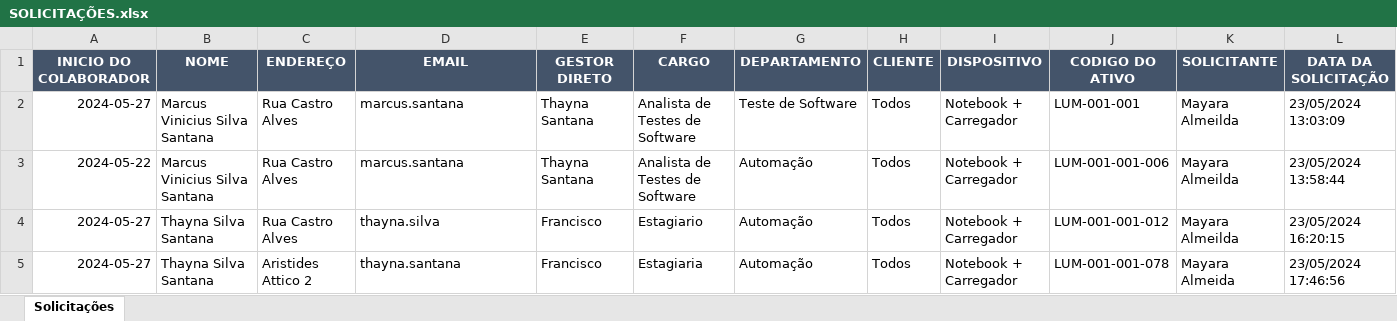
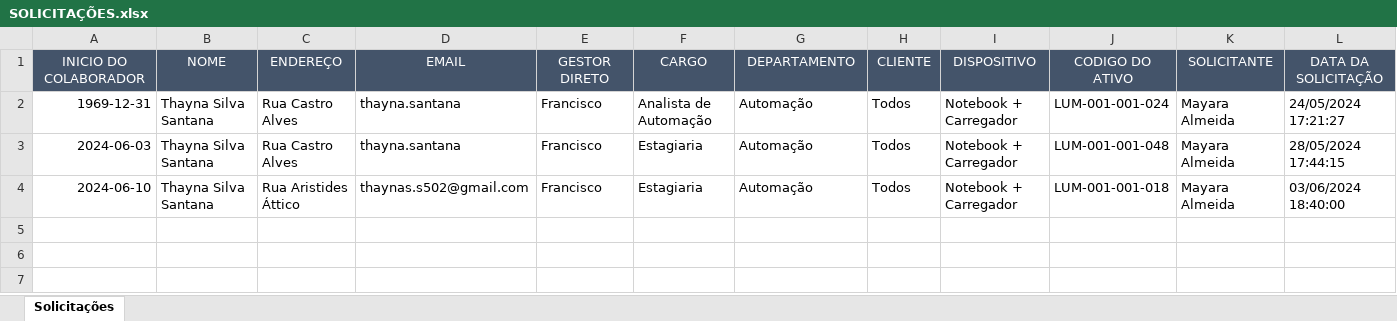
Before and after one commit to ThaynaSantana/formulario-django-solicitacao-de-equipamentos, an Excel workbook: formularioProject/planilhas/SOLICITAÇÕES.xlsx, sheet Solicitações, drawn as a sheet; values as stored, in another font and other column widths than the file's, no borders; removed rows and columns are numbered as before the commit, all else as after; the diff names each change by its address in the sheet, - before the commit and + after, or states it on an @@ line.

```diff
--- a/formularioProject/planilhas/SOLICITAÇÕES.xlsx (sheet Solicitações)
+++ b/formularioProject/planilhas/SOLICITAÇÕES.xlsx (sheet Solicitações)
-A1:L1 bold: on
+A1:L1 bold: off
-row 2: 2024-05-27 | Marcus Vinicius Silva Santana | Rua Castro Alves | marcus.santana | Thayna Santana | Analista de Testes de Software | Teste de Software | Todos | Notebook + Carregador | LUM-001-001 | Mayara Almeilda | 23/05/2024 13:03:09
-A2 (INICIO DO COLABORADOR): 2024-05-22
+A2 (INICIO DO COLABORADOR): 1969-12-31
-B2 (NOME): Marcus Vinicius Silva Santana
+B2 (NOME): Thayna Silva Santana
-D2 (EMAIL): marcus.santana
+D2 (EMAIL): thayna.santana
-E2 (GESTOR DIRETO): Thayna Santana
+E2 (GESTOR DIRETO): Francisco
-F2 (CARGO): Analista de Testes de Software
+F2 (CARGO): Analista de Automação
-J2 (CODIGO DO ATIVO): LUM-001-001-006
+J2 (CODIGO DO ATIVO): LUM-001-001-024
-K2:K3 (SOLICITANTE): Mayara Almeilda
+K2:K3 (SOLICITANTE): Mayara Almeida
-L2 (DATA DA SOLICITAÇÃO): 23/05/2024 13:58:44
+L2 (DATA DA SOLICITAÇÃO): 24/05/2024 17:21:27
-A3 (INICIO DO COLABORADOR): 2024-05-27
+A3 (INICIO DO COLABORADOR): 2024-06-03
-D3 (EMAIL): thayna.silva
+D3 (EMAIL): thayna.santana
-F3 (CARGO): Estagiario
+F3 (CARGO): Estagiaria
-J3 (CODIGO DO ATIVO): LUM-001-001-012
+J3 (CODIGO DO ATIVO): LUM-001-001-048
-L3 (DATA DA SOLICITAÇÃO): 23/05/2024 16:20:15
+L3 (DATA DA SOLICITAÇÃO): 28/05/2024 17:44:15
-A4 (INICIO DO COLABORADOR): 2024-05-27
+A4 (INICIO DO COLABORADOR): 2024-06-10
-C4 (ENDEREÇO): Aristides Attico 2
+C4 (ENDEREÇO): Rua Aristides Áttico
-D4 (EMAIL): thayna.santana
+D4 (EMAIL): thaynas.s502@gmail.com
-J4 (CODIGO DO ATIVO): LUM-001-001-078
+J4 (CODIGO DO ATIVO): LUM-001-001-018
-L4 (DATA DA SOLICITAÇÃO): 23/05/2024 17:46:56
+L4 (DATA DA SOLICITAÇÃO): 03/06/2024 18:40:00
```
Also changed, not shown: formularioProject/planilhas/GESTAO_ATIVOS.xlsx, 5 other files.
